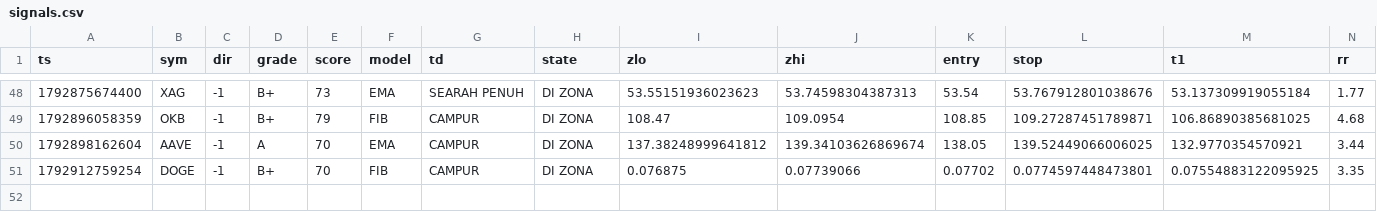
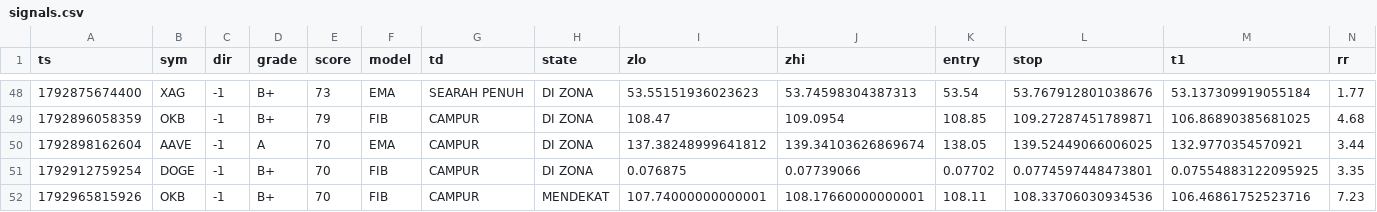
Before and after one commit to kumapali404-art/crypto-radar, a CSV file: data/signals.csv, drawn as a sheet; only a part is shown, gaps mark what is left out; rows hold the shown columns only; the diff names each change by its address in the sheet, - before the commit and + after, or states it on an @@ line.

Commit message:
update signals

```diff
--- a/data/signals.csv
+++ b/data/signals.csv
+row 52: 1792965815926 | OKB | -1 | B+ | 70 | FIB | CAMPUR | MENDEKAT | 107.74000000000001 | 108.17660000000001 | 108.11 | 108.33706030934536 | 106.46861752523716 | 7.23
```
Also changed, not shown: 1 other file.
